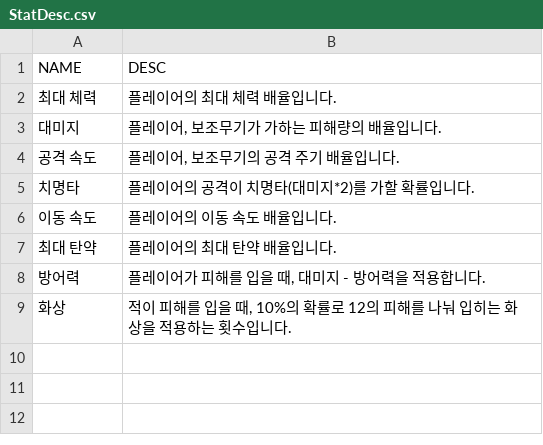
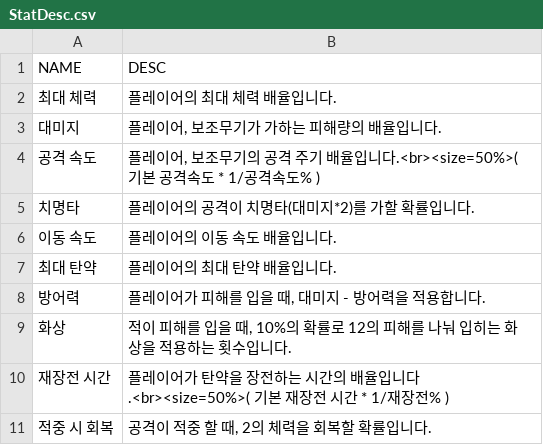
Before and after one commit to iolpplpojl/VamSirv, a CSV file: Sirv/Assets/Resources/StatDesc.csv, drawn as a sheet.

```diff
--- a/Sirv/Assets/Resources/StatDesc.csv
+++ b/Sirv/Assets/Resources/StatDesc.csv
@@ -3,3 +3,3 @@ NAME,DESC
 대미지,"플레이어, 보조무기가 가하는 피해량의 배율입니다."
-공격 속도,"플레이어, 보조무기의 공격 주기 배율입니다."
+공격 속도,"플레이어, 보조무기의 공격 주기 배율입니다.<br><size=50%>( 기본 공격속도 * 1/공격속도% )"
 치명타,플레이어의 공격이 치명타(대미지*2)를 가할 확률입니다.
@@ -9 +9,3 @@ NAME,DESC
 화상,"적이 피해를 입을 때, 10%의 확률로 12의 피해를 나눠 입히는 화상을 적용하는 횟수입니다."
+재장전 시간,플레이어가 탄약을 장전하는 시간의 배율입니다.<br><size=50%>( 기본 재장전 시간 * 1/재장전% )
+적중 시 회복,"공격이 적중 할 때, 2의 체력을 회복할 확률입니다."
```
Also changed, not shown: Sirv/Assets/Resources/Items.csv, Sirv/Assets/Resources/Items_epic.csv, 23 other files.
